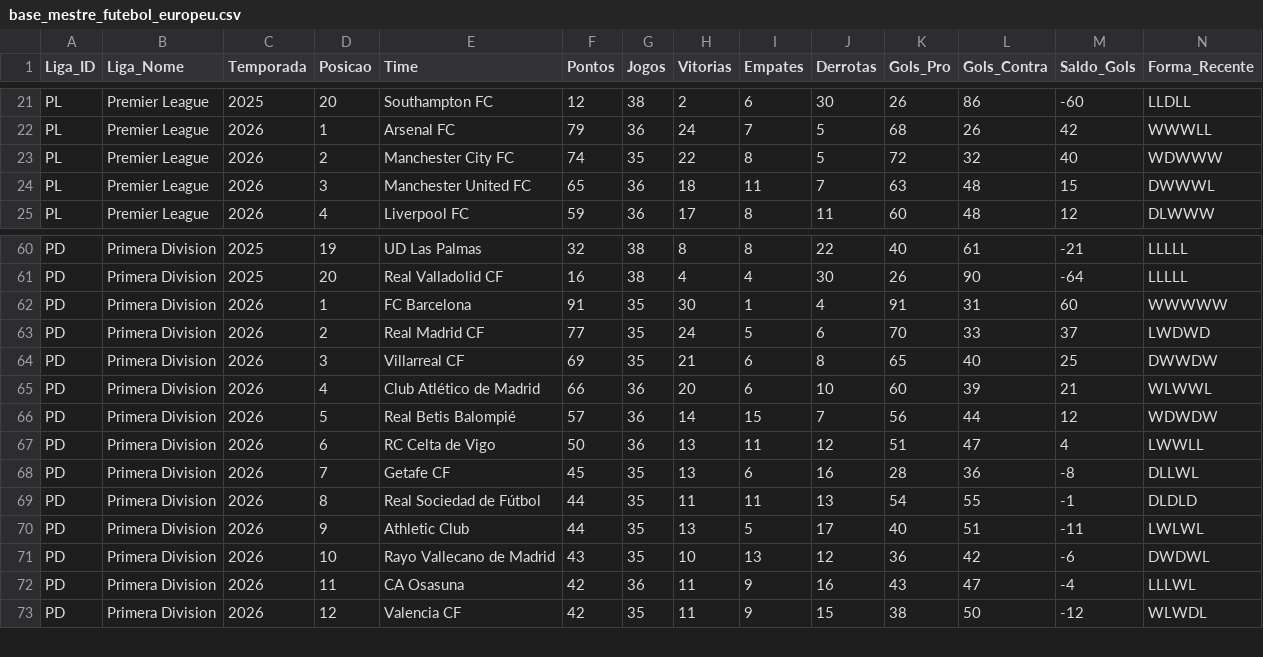
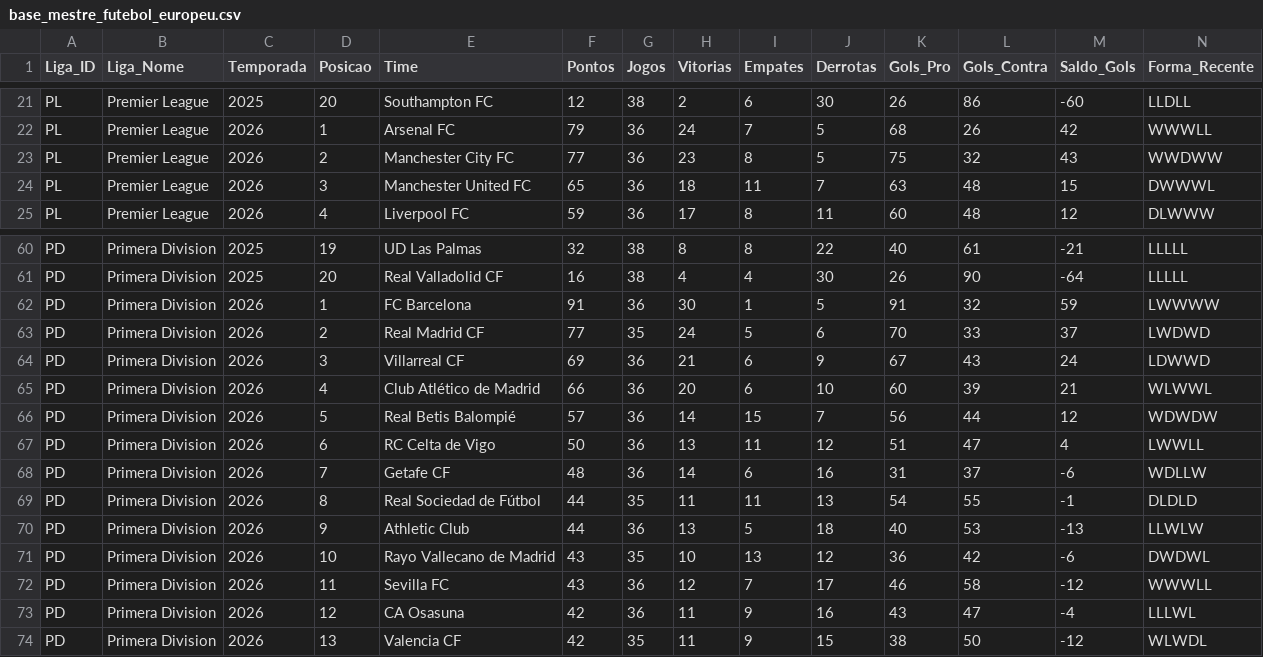
Before and after one commit to tiagoprog/BIG-6, a CSV file: base_mestre_futebol_europeu.csv, drawn as a sheet; only a part is shown, gaps mark what is left out; the diff covers the shown part only.

```diff
--- a/base_mestre_futebol_europeu.csv
+++ b/base_mestre_futebol_europeu.csv
@@ -22,3 +22,3 @@ PL,Premier League,2025,20,Southampton FC,12,38,2,6,30,26,86,-60,LLDLL
 PL,Premier League,2026,1,Arsenal FC,79,36,24,7,5,68,26,42,WWWLL
-PL,Premier League,2026,2,Manchester City FC,74,35,22,8,5,72,32,40,WDWWW
+PL,Premier League,2026,2,Manchester City FC,77,36,23,8,5,75,32,43,WWDWW
 PL,Premier League,2026,3,Manchester United FC,65,36,18,11,7,63,48,15,DWWWL
@@ -61,5 +61,5 @@ PD,Primera Division,2025,19,UD Las Palmas,32,38,8,8,22,40,61,-21,LLLLL
 PD,Primera Division,2025,20,Real Valladolid CF,16,38,4,4,30,26,90,-64,LLLLL
-PD,Primera Division,2026,1,FC Barcelona,91,35,30,1,4,91,31,60,WWWWW
+PD,Primera Division,2026,1,FC Barcelona,91,36,30,1,5,91,32,59,LWWWW
 PD,Primera Division,2026,2,Real Madrid CF,77,35,24,5,6,70,33,37,LWDWD
-PD,Primera Division,2026,3,Villarreal CF,69,35,21,6,8,65,40,25,DWWDW
+PD,Primera Division,2026,3,Villarreal CF,69,36,21,6,9,67,43,24,LDWWD
 PD,Primera Division,2026,4,Club Atlético de Madrid,66,36,20,6,10,60,39,21,WLWWL
@@ -67,7 +67,8 @@ PD,Primera Division,2026,5,Real Betis Balompié,57,36,14,15,7,56,44,12,WDWDW
 PD,Primera Division,2026,6,RC Celta de Vigo,50,36,13,11,12,51,47,4,LWWLL
-PD,Primera Division,2026,7,Getafe CF,45,35,13,6,16,28,36,-8,DLLWL
+PD,Primera Division,2026,7,Getafe CF,48,36,14,6,16,31,37,-6,WDLLW
 PD,Primera Division,2026,8,Real Sociedad de Fútbol,44,35,11,11,13,54,55,-1,DLDLD
-PD,Primera Division,2026,9,Athletic Club,44,35,13,5,17,40,51,-11,LWLWL
+PD,Primera Division,2026,9,Athletic Club,44,36,13,5,18,40,53,-13,LLWLW
 PD,Primera Division,2026,10,Rayo Vallecano de Madrid,43,35,10,13,12,36,42,-6,DWDWL
-PD,Primera Division,2026,11,CA Osasuna,42,36,11,9,16,43,47,-4,LLLWL
-PD,Primera Division,2026,12,Valencia CF,42,35,11,9,15,38,50,-12,WLWDL
+PD,Primera Division,2026,11,Sevilla FC,43,36,12,7,17,46,58,-12,WWWLL
+PD,Primera Division,2026,12,CA Osasuna,42,36,11,9,16,43,47,-4,LLLWL
+PD,Primera Division,2026,13,Valencia CF,42,35,11,9,15,38,50,-12,WLWDL
```
Also changed, not shown: 1 added row, 2 removed rows and 48 edited cells elsewhere in this file.
